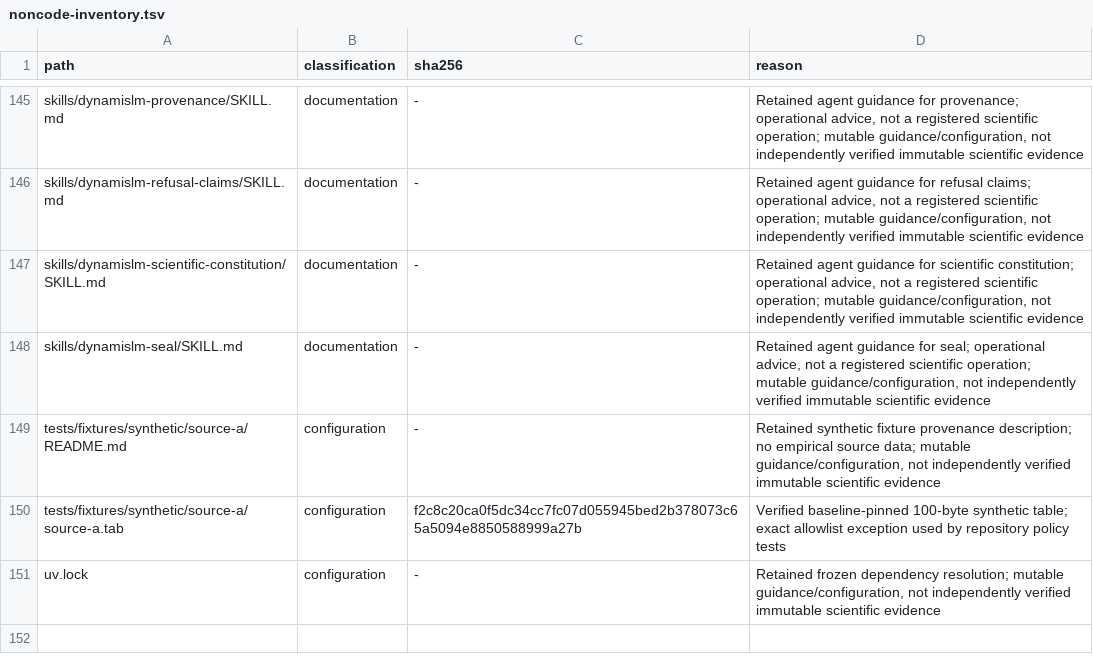
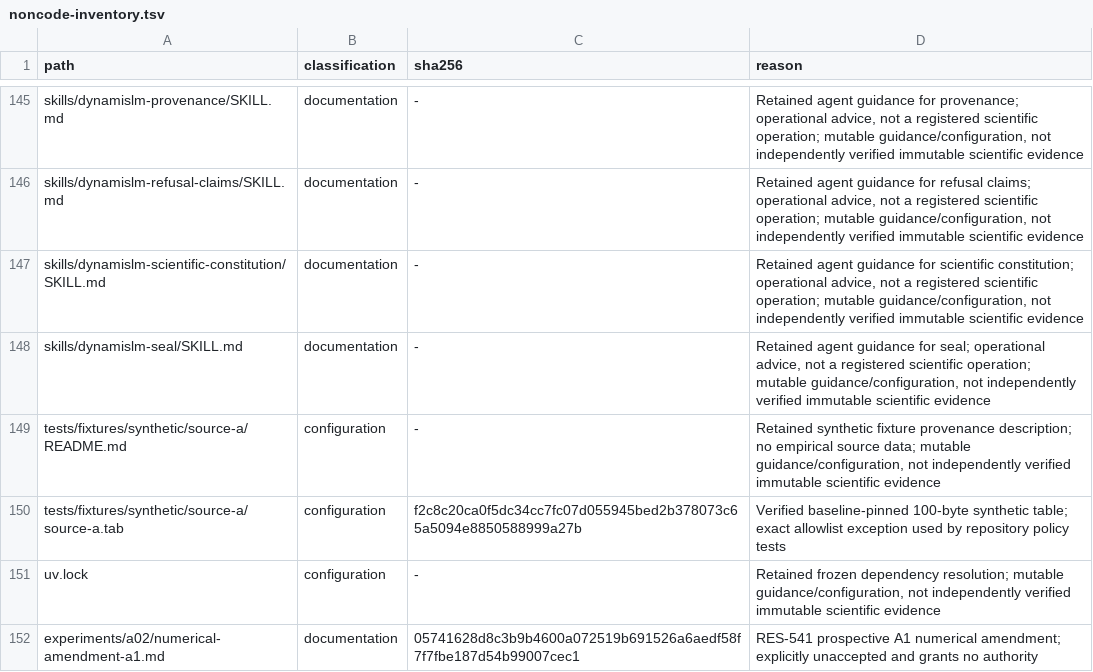
Before and after one commit to Litju/DynamisLM, a TSV file: .repo-policy/noncode-inventory.tsv, drawn as a sheet; only a part is shown, gaps mark what is left out.

Commit message:
RES-541: add explicit audited FP32 precision and prospective A1 amendment

```diff
--- a/.repo-policy/noncode-inventory.tsv
+++ b/.repo-policy/noncode-inventory.tsv
@@ -151 +151,2 @@ tests/fixtures/synthetic/source-a/source-a.tab	configuration	f2c8c20ca0f5dc34cc7
 uv.lock	configuration	-	Retained frozen dependency resolution; mutable guidance/configuration, not independently verified immutable scientific evidence
+experiments/a02/numerical-amendment-a1.md	documentation	05741628d8c3b9b4600a072519b691526a6aedf58f7f7fbe187d54b99007cec1	RES-541 prospective A1 numerical amendment; explicitly unaccepted and grants no authority
```
Also changed, not shown: 4 other files.
